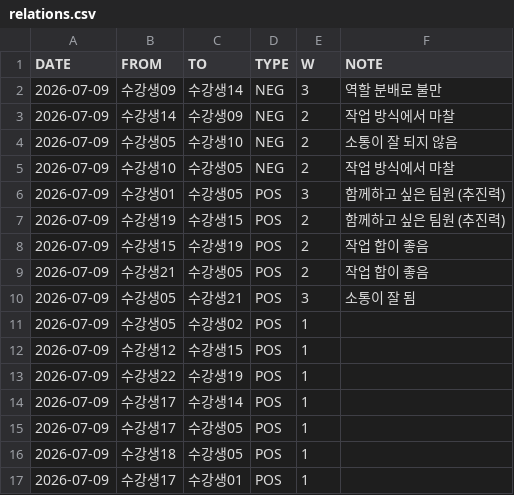
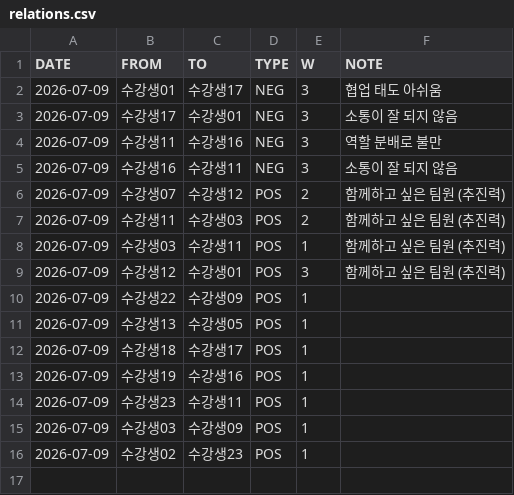
Before and after one commit to hkkima/HK_TeamBuilder, a CSV file: data/sample/relations.csv, drawn as a sheet.

```diff
--- a/data/sample/relations.csv
+++ b/data/sample/relations.csv
@@ -1,17 +1,16 @@
 DATE,FROM,TO,TYPE,W,NOTE
-2026-07-09,수강생09,수강생14,NEG,3,역할 분배로 불만
-2026-07-09,수강생14,수강생09,NEG,2,작업 방식에서 마찰
-2026-07-09,수강생05,수강생10,NEG,2,소통이 잘 되지 않음
-2026-07-09,수강생10,수강생05,NEG,2,작업 방식에서 마찰
-2026-07-09,수강생01,수강생05,POS,3,함께하고 싶은 팀원 (추진력)
-2026-07-09,수강생19,수강생15,POS,2,함께하고 싶은 팀원 (추진력)
-2026-07-09,수강생15,수강생19,POS,2,작업 합이 좋음
-2026-07-09,수강생21,수강생05,POS,2,작업 합이 좋음
-2026-07-09,수강생05,수강생21,POS,3,소통이 잘 됨
-2026-07-09,수강생05,수강생02,POS,1,
-2026-07-09,수강생12,수강생15,POS,1,
-2026-07-09,수강생22,수강생19,POS,1,
-2026-07-09,수강생17,수강생14,POS,1,
-2026-07-09,수강생17,수강생05,POS,1,
-2026-07-09,수강생18,수강생05,POS,1,
-2026-07-09,수강생17,수강생01,POS,1,
+2026-07-09,수강생01,수강생17,NEG,3,협업 태도 아쉬움
+2026-07-09,수강생17,수강생01,NEG,3,소통이 잘 되지 않음
+2026-07-09,수강생11,수강생16,NEG,3,역할 분배로 불만
+2026-07-09,수강생16,수강생11,NEG,3,소통이 잘 되지 않음
+2026-07-09,수강생07,수강생12,POS,2,함께하고 싶은 팀원 (추진력)
+2026-07-09,수강생11,수강생03,POS,2,함께하고 싶은 팀원 (추진력)
+2026-07-09,수강생03,수강생11,POS,1,함께하고 싶은 팀원 (추진력)
+2026-07-09,수강생12,수강생01,POS,3,함께하고 싶은 팀원 (추진력)
+2026-07-09,수강생22,수강생09,POS,1,
+2026-07-09,수강생13,수강생05,POS,1,
+2026-07-09,수강생18,수강생17,POS,1,
+2026-07-09,수강생19,수강생16,POS,1,
+2026-07-09,수강생23,수강생11,POS,1,
+2026-07-09,수강생03,수강생09,POS,1,
+2026-07-09,수강생02,수강생23,POS,1,
```
Also changed, not shown: data/sample/students.csv, data/templates/students_template.csv, 19 other files.
